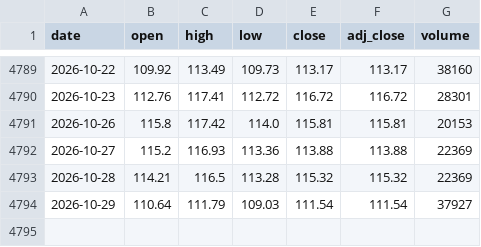
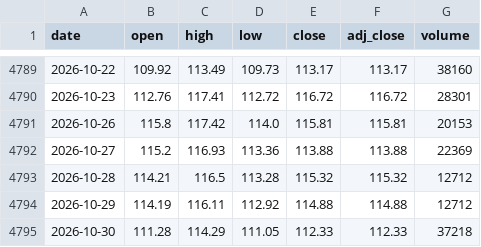
Before and after one commit to Rookiedevv/investe, a CSV file: data/prices/BRENT.csv, drawn as a sheet; only a part is shown, gaps mark what is left out.

```diff
--- a/data/prices/BRENT.csv
+++ b/data/prices/BRENT.csv
@@ -4792,3 +4792,4 @@ date,open,high,low,close,adj_close,volume
 2026-10-27,115.2,116.93,113.36,113.88,113.88,22369
-2026-10-28,114.21,116.5,113.28,115.32,115.32,22369
-2026-10-29,110.64,111.79,109.03,111.54,111.54,37927
+2026-10-28,114.21,116.5,113.28,115.32,115.32,12712
+2026-10-29,114.19,116.11,112.92,114.88,114.88,12712
+2026-10-30,111.28,114.29,111.05,112.33,112.33,37218
```
Also changed, not shown: data/prices/DAX.csv, data/prices/NDQ.csv, 23 other files.
